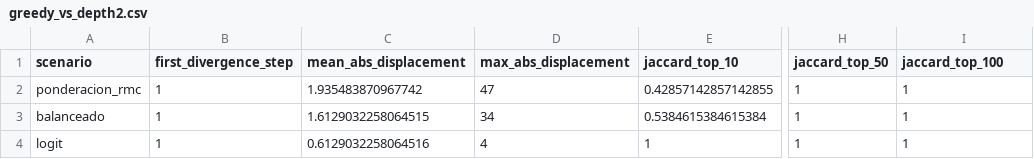
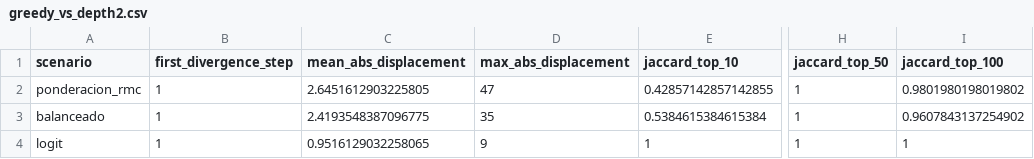
Before and after one commit to arieIIopez/eva, a CSV file: results/paper-lookahead-depth2/greedy_vs_depth2.csv, drawn as a sheet; only a part is shown, gaps mark what is left out; the diff names each change by its address in the sheet, - before the commit and + after, or states it on an @@ line.

```diff
--- a/results/paper-lookahead-depth2/greedy_vs_depth2.csv
+++ b/results/paper-lookahead-depth2/greedy_vs_depth2.csv
-C2 (mean_abs_displacement): 1.935483870967742
+C2 (mean_abs_displacement): 2.6451612903225805
-I2 (jaccard_top_100): 1
+I2 (jaccard_top_100): 0.9801980198019802
-C3 (mean_abs_displacement): 1.6129032258064515
+C3 (mean_abs_displacement): 2.4193548387096775
-D3 (max_abs_displacement): 34
+D3 (max_abs_displacement): 35
-I3 (jaccard_top_100): 1
+I3 (jaccard_top_100): 0.9607843137254902
-C4 (mean_abs_displacement): 0.6129032258064516
+C4 (mean_abs_displacement): 0.9516129032258065
-D4 (max_abs_displacement): 4
+D4 (max_abs_displacement): 9
```
Also changed, not shown: results/paper-lookahead-depth2/depth2_improvements.csv, results/paper-lookahead-depth2/depth2_summaries.csv, 4 other files.
